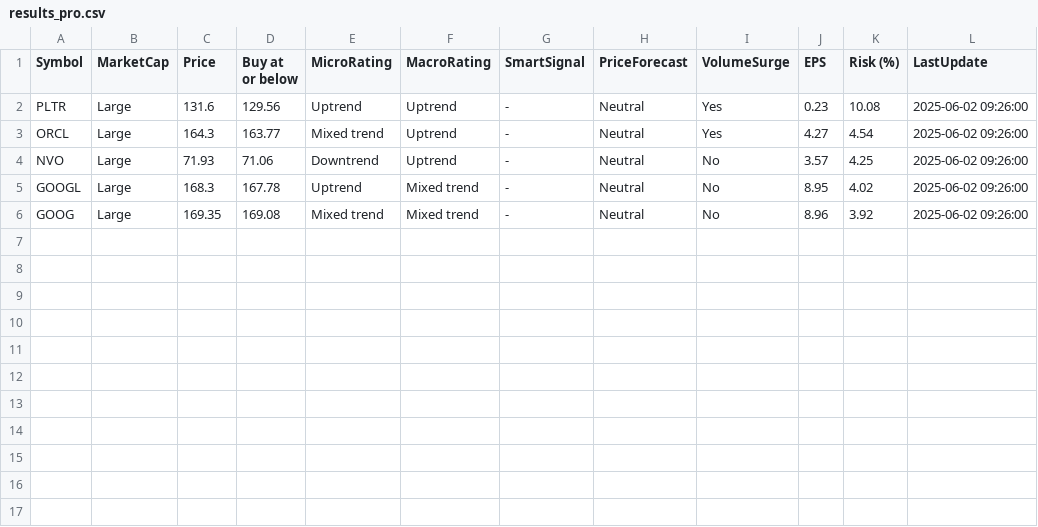
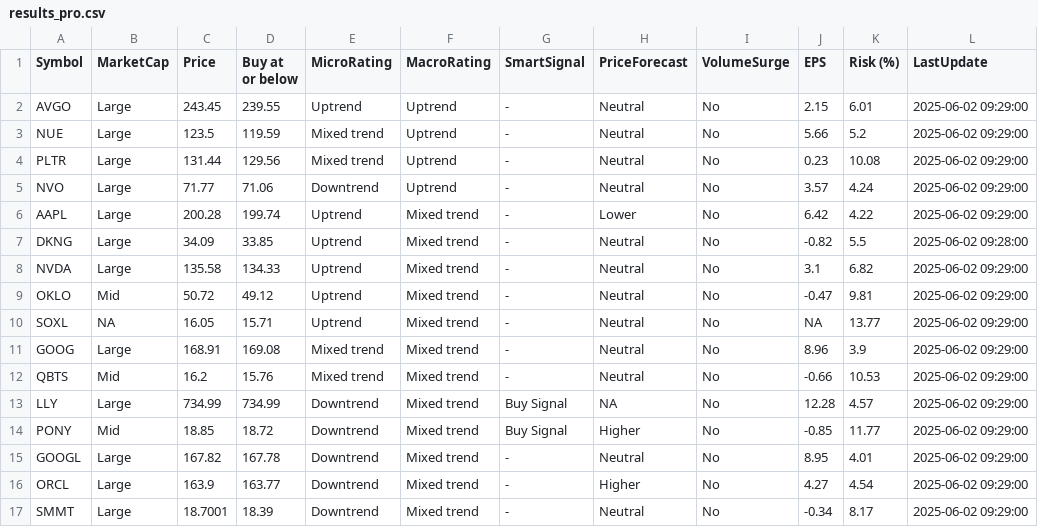
Before and after one commit to kuppal3gt/MSF, a CSV file: results_pro.csv, drawn as a sheet.

Commit message:
Auto-update results at Mon Jun  2 09:33:01 EDT 2025

```diff
--- a/results_pro.csv
+++ b/results_pro.csv
@@ -1,6 +1,17 @@
 "Symbol","MarketCap","Price","Buy at or below","MicroRating","MacroRating","SmartSignal","PriceForecast","VolumeSurge","EPS","Risk (%)","LastUpdate"
-"PLTR","Large",131.6,129.56,"Uptrend","Uptrend","-","Neutral","Yes",0.23,10.08,"2025-06-02 09:26:00"
-"ORCL","Large",164.3,163.77,"Mixed trend","Uptrend","-","Neutral","Yes",4.27,4.54,"2025-06-02 09:26:00"
-"NVO","Large",71.93,71.06,"Downtrend","Uptrend","-","Neutral","No",3.57,4.25,"2025-06-02 09:26:00"
-"GOOGL","Large",168.3,167.78,"Uptrend","Mixed trend","-","Neutral","No",8.95,4.02,"2025-06-02 09:26:00"
-"GOOG","Large",169.35,169.08,"Mixed trend","Mixed trend","-","Neutral","No",8.96,3.92,"2025-06-02 09:26:00"
+"AVGO","Large",243.45,239.55,"Uptrend","Uptrend","-","Neutral","No",2.15,6.01,"2025-06-02 09:29:00"
+"NUE","Large",123.5,119.59,"Mixed trend","Uptrend","-","Neutral","No",5.66,5.2,"2025-06-02 09:29:00"
+"PLTR","Large",131.44,129.56,"Mixed trend","Uptrend","-","Neutral","No",0.23,10.08,"2025-06-02 09:29:00"
+"NVO","Large",71.77,71.06,"Downtrend","Uptrend","-","Neutral","No",3.57,4.24,"2025-06-02 09:29:00"
+"AAPL","Large",200.28,199.74,"Uptrend","Mixed trend","-","Lower","No",6.42,4.22,"2025-06-02 09:29:00"
+"DKNG","Large",34.09,33.85,"Uptrend","Mixed trend","-","Neutral","No",-0.82,5.5,"2025-06-02 09:28:00"
+"NVDA","Large",135.58,134.33,"Uptrend","Mixed trend","-","Neutral","No",3.1,6.82,"2025-06-02 09:29:00"
+"OKLO","Mid",50.72,49.12,"Uptrend","Mixed trend","-","Neutral","No",-0.47,9.81,"2025-06-02 09:29:00"
+"SOXL",NA,16.05,15.71,"Uptrend","Mixed trend","-","Neutral","No",NA,13.77,"2025-06-02 09:29:00"
+"GOOG","Large",168.91,169.08,"Mixed trend","Mixed trend","-","Neutral","No",8.96,3.9,"2025-06-02 09:29:00"
+"QBTS","Mid",16.2,15.76,"Mixed trend","Mixed trend","-","Neutral","No",-0.66,10.53,"2025-06-02 09:29:00"
+"LLY","Large",734.99,734.99,"Downtrend","Mixed trend","Buy Signal",NA,"No",12.28,4.57,"2025-06-02 09:29:00"
+"PONY","Mid",18.85,18.72,"Downtrend","Mixed trend","Buy Signal","Higher","No",-0.85,11.77,"2025-06-02 09:29:00"
+"GOOGL","Large",167.82,167.78,"Downtrend","Mixed trend","-","Neutral","No",8.95,4.01,"2025-06-02 09:29:00"
+"ORCL","Large",163.9,163.77,"Downtrend","Mixed trend","-","Higher","No",4.27,4.54,"2025-06-02 09:29:00"
+"SMMT","Large",18.7001,18.39,"Downtrend","Mixed trend","-","Neutral","No",-0.34,8.17,"2025-06-02 09:29:00"
```
Also changed, not shown: results.csv, results_basic.csv, 1 other file.
